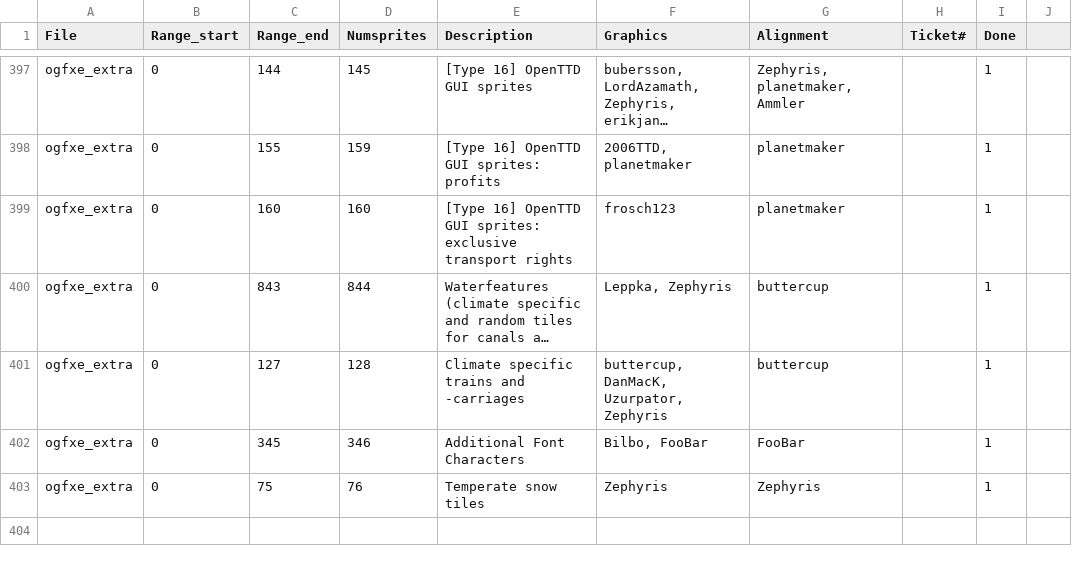
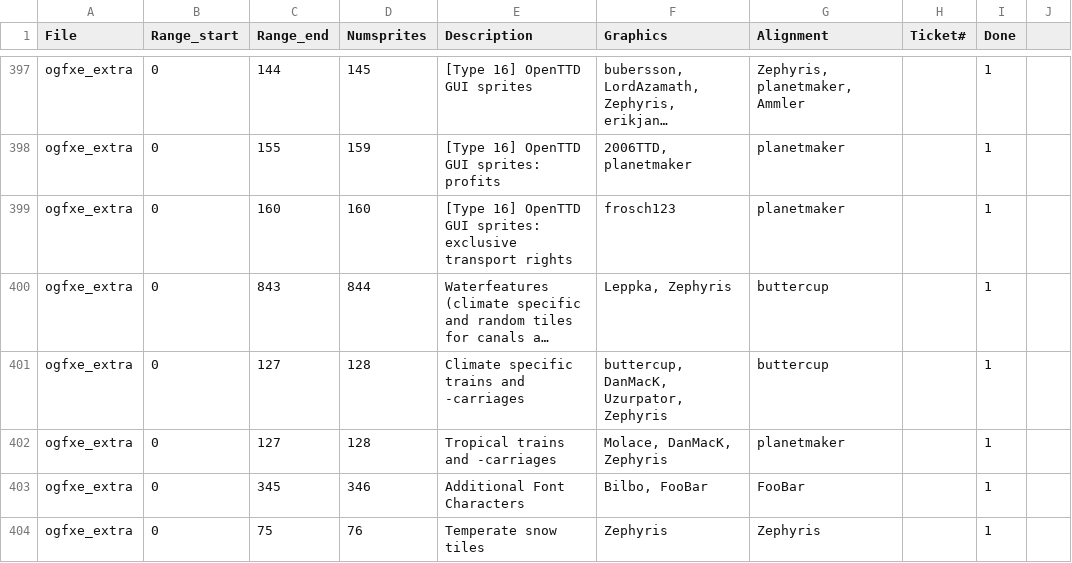
Before and after one commit to J0anJosep/opengfx, a CSV file: docs/authoroverview.csv, drawn as a sheet; only a part is shown, gaps mark what is left out; long unchanged cells end in …; the diff names each change by its address in the sheet, - before the commit and + after, or states it on an @@ line.

Commit message:
Feature #2122 #2033 #1960: Separate rail engine sprites for the tropical climate and rework wagons to 29px (graphics by DanMacK)

```diff
--- a/docs/authoroverview.csv
+++ b/docs/authoroverview.csv
+row 402: ogfxe_extra | 0 | 127 | 128 | Tropical trains and -carriages | Molace, DanMacK, Zephyris | planetmaker |  | 1
```
Also changed, not shown: 8 other files.
